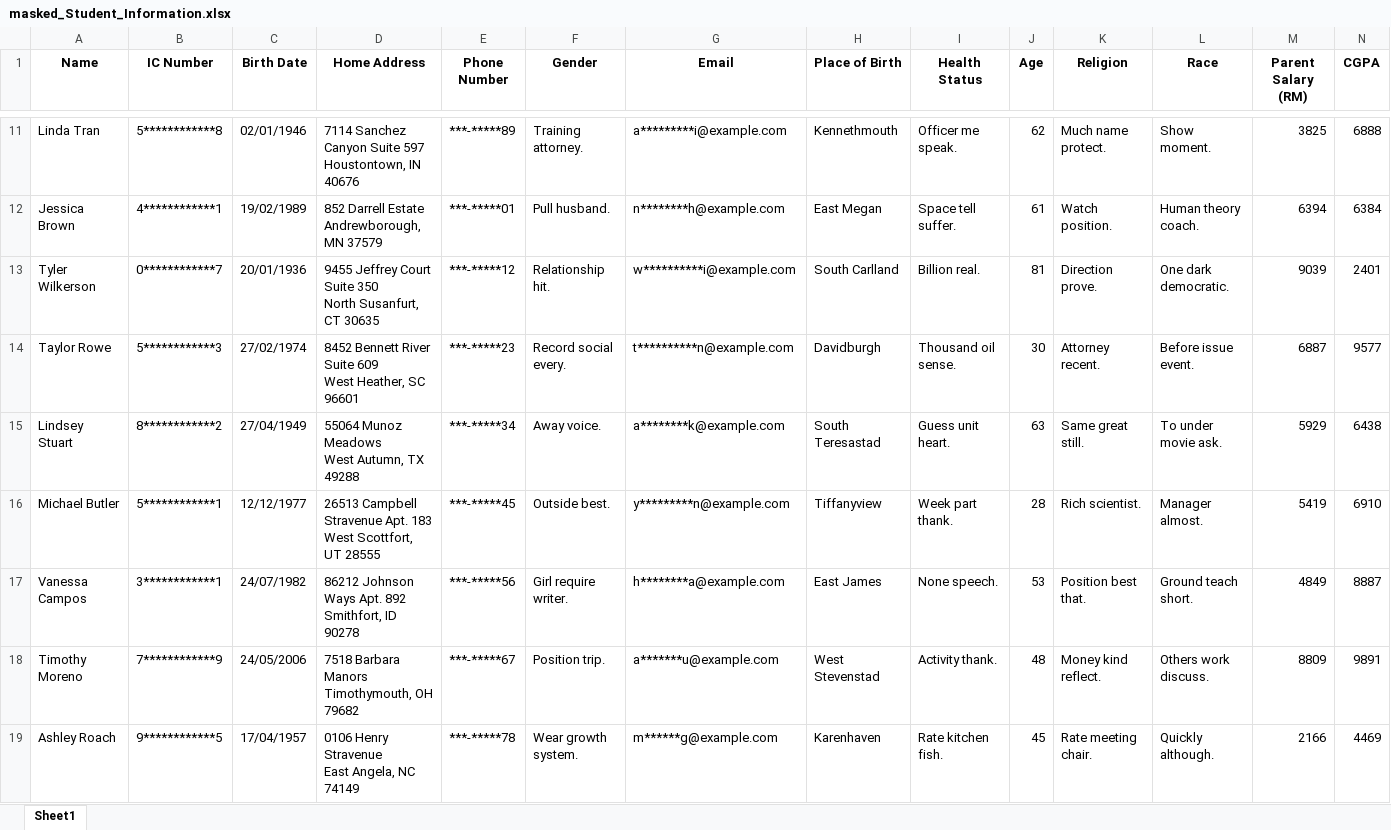
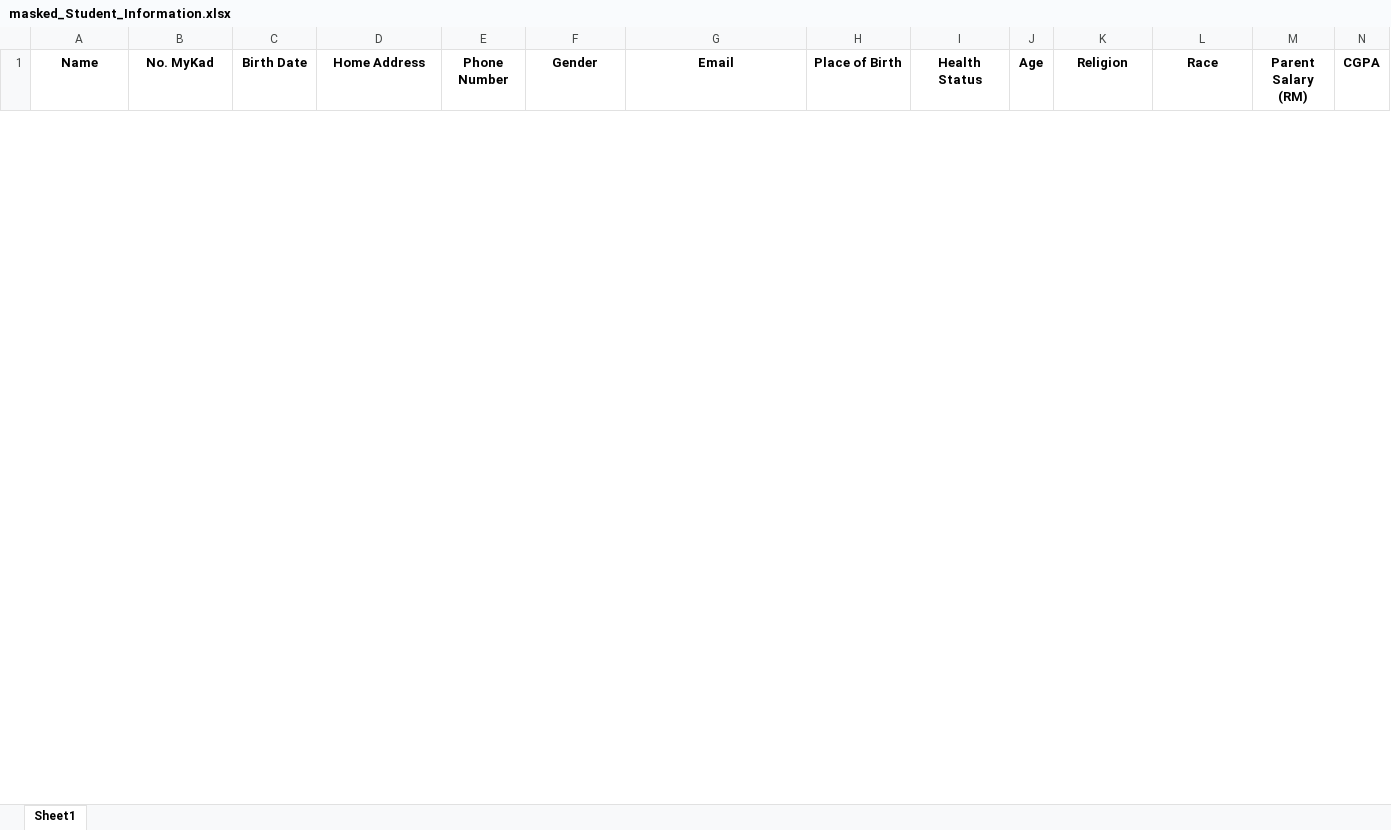
Before and after one commit to ird1natris/Data-Masking, an Excel workbook: backend/uploads/masked/masked_Student_Information.xlsx, sheet Sheet1, drawn as a sheet; only a part is shown, gaps mark what is left out; values as stored, in another font and other column widths than the file's, no borders; removed rows and columns are numbered as before the commit, all else as after; rows hold the shown columns only; ↵ is a line break in a cell; the diff covers the shown part only; the diff names each change by its address in the sheet, - before the commit and + after, or states it on an @@ line.

```diff
--- a/backend/uploads/masked/masked_Student_Information.xlsx (sheet Sheet1)
+++ b/backend/uploads/masked/masked_Student_Information.xlsx (sheet Sheet1)
-B1: IC Number
+B1: No. MyKad
-row 11: Linda Tran | 5************8 | 02/01/1946 | 7114 Sanchez Canyon Suite 597 ↵ Houstontown, IN 40676 | ***-*****89 | Training attorney. | a*********i@example.com | Kennethmouth | Officer me speak. | 62 | Much name protect. | Show moment. | 3825 | 6888
-row 12: Jessica Brown | 4************1 | 19/02/1989 | 852 Darrell Estate ↵ Andrewborough, MN 37579 | ***-*****01 | Pull husband. | n********h@example.com | East Megan | Space tell suffer. | 61 | Watch position. | Human theory coach. | 6394 | 6384
-row 13: Tyler Wilkerson | 0************7 | 20/01/1936 | 9455 Jeffrey Court Suite 350 ↵ North Susanfurt, CT 30635 | ***-*****12 | Relationship hit. | w**********i@example.com | South Carlland | Billion real. | 81 | Direction prove. | One dark democratic. | 9039 | 2401
-row 14: Taylor Rowe | 5************3 | 27/02/1974 | 8452 Bennett River Suite 609 ↵ West Heather, SC 96601 | ***-*****23 | Record social every. | t**********n@example.com | Davidburgh | Thousand oil sense. | 30 | Attorney recent. | Before issue event. | 6887 | 9577
-row 15: Lindsey Stuart | 8************2 | 27/04/1949 | 55064 Munoz Meadows ↵ West Autumn, TX 49288 | ***-*****34 | Away voice. | a********k@example.com | South Teresastad | Guess unit heart. | 63 | Same great still. | To under movie ask. | 5929 | 6438
-row 16: Michael Butler | 5************1 | 12/12/1977 | 26513 Campbell Stravenue Apt. 183 ↵ West Scottfort, UT 28555 | ***-*****45 | Outside best. | y*********n@example.com | Tiffanyview | Week part thank. | 28 | Rich scientist. | Manager almost. | 5419 | 6910
-row 17: Vanessa Campos | 3************1 | 24/07/1982 | 86212 Johnson Ways Apt. 892 ↵ Smithfort, ID 90278 | ***-*****56 | Girl require writer. | h********a@example.com | East James | None speech. | 53 | Position best that. | Ground teach short. | 4849 | 8887
-row 18: Timothy Moreno | 7************9 | 24/05/2006 | 7518 Barbara Manors ↵ Timothymouth, OH 79682 | ***-*****67 | Position trip. | a*******u@example.com | West Stevenstad | Activity thank. | 48 | Money kind reflect. | Others work discuss. | 8809 | 9891
-row 19: Ashley Roach | 9************5 | 17/04/1957 | 0106 Henry Stravenue ↵ East Angela, NC 74149 | ***-*****78 | Wear growth system. | m******g@example.com | Karenhaven | Rate kitchen fish. | 45 | Rate meeting chair. | Quickly although. | 2166 | 4469
```
Also changed, not shown: 30 added rows and 21 removed rows elsewhere in this sheet, backend/uploads/original/Student_Information.xlsx, 1 other file.
